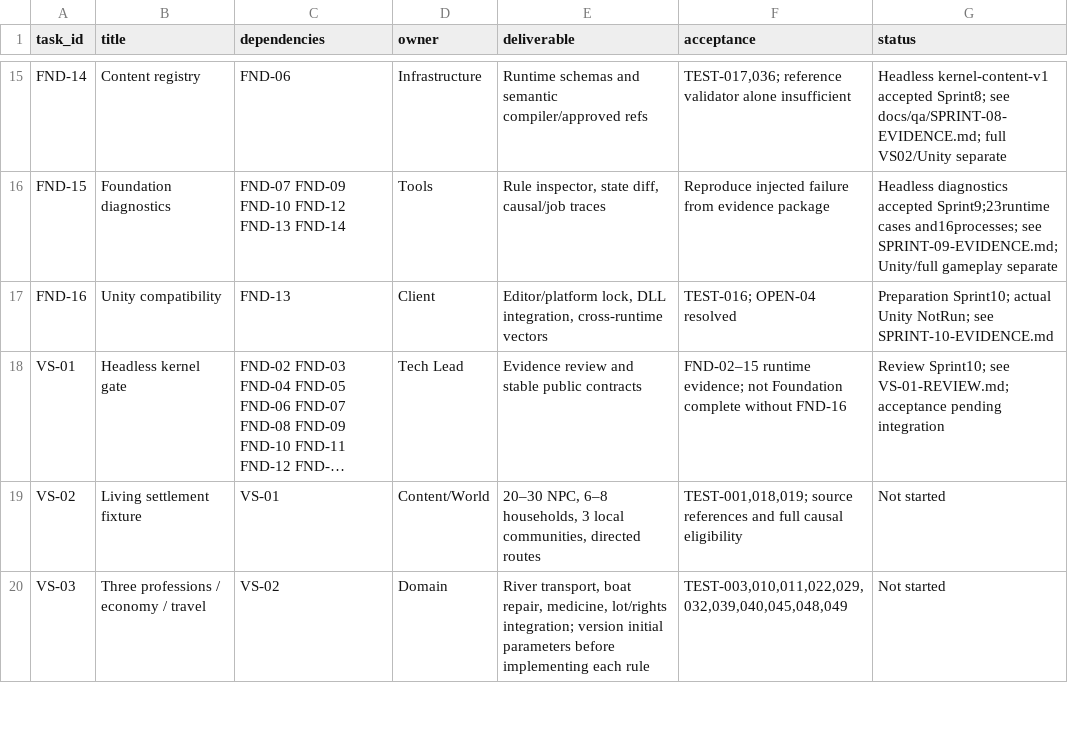
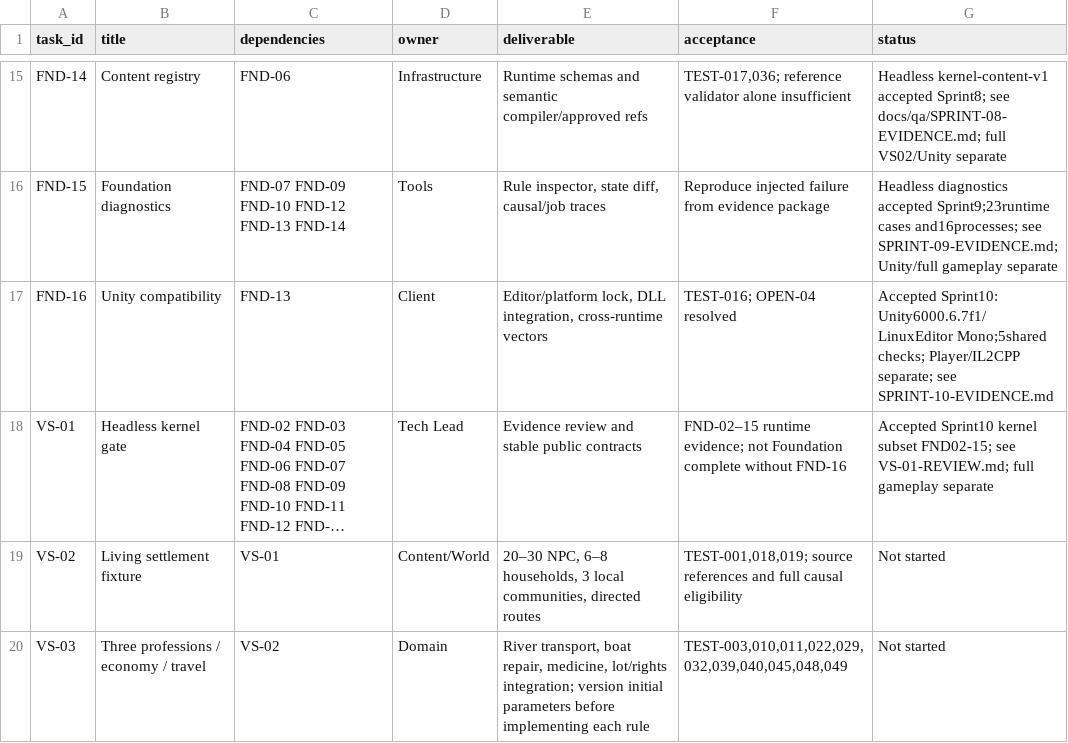
Before and after one commit to nguyenhaisy1/mythical_dnd, a CSV file: docs/production/BACKLOG.csv, drawn as a sheet; only a part is shown, gaps mark what is left out; long unchanged cells end in …; the diff names each change by its address in the sheet, - before the commit and + after, or states it on an @@ line.

Commit message:
fix(unity): verify Editor imports and conformance profile
Task: FND-16, VS-01. Tests: 338 headless checks and five actual Unity 6000.6.7f1 semantic checks; independent source/artifact/docs review. Player and IL2CPP remain outside scope.

```diff
--- a/docs/production/BACKLOG.csv
+++ b/docs/production/BACKLOG.csv
-G17 (status): Preparation Sprint10; actual Unity NotRun; see SPRINT-10-EVIDENCE.md
+G17 (status): Accepted Sprint10: Unity6000.6.7f1/LinuxEditor Mono;5shared checks; Player/IL2CPP separate; see SPRINT-10-EVIDENCE.md
-G18 (status): Review Sprint10; see VS-01-REVIEW.md; acceptance pending integration
+G18 (status): Accepted Sprint10 kernel subset FND02-15; see VS-01-REVIEW.md; full gameplay separate
```
Also changed, not shown: docs/governance/OPEN-DECISIONS.csv, docs/qa/TEST-MATRIX.csv, 28 other files.
